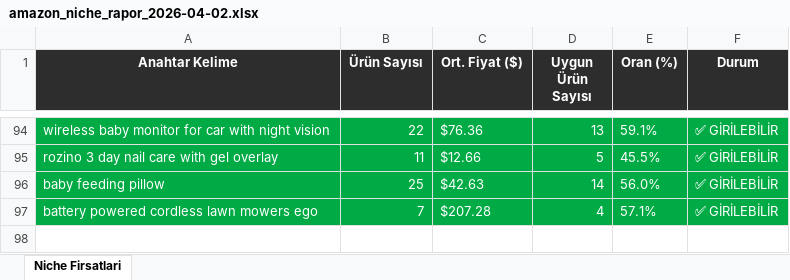
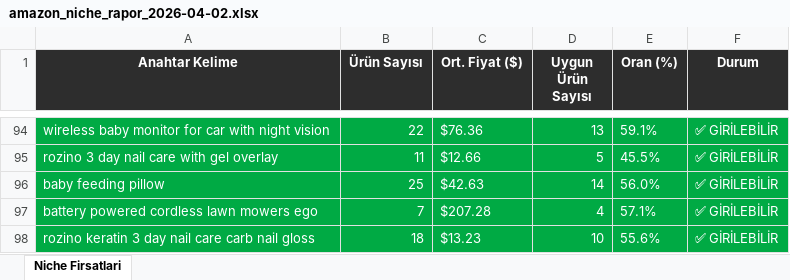
Before and after one commit to furkanarslan3445-coder/amazon-pl-research, an Excel workbook: output/amazon_niche_rapor_2026-04-02.xlsx, sheet Niche Firsatlari, drawn as a sheet; only a part is shown, gaps mark what is left out; values as stored, in another font and other column widths than the file's, no borders; the diff names each change by its address in the sheet, - before the commit and + after, or states it on an @@ line.

```diff
--- a/output/amazon_niche_rapor_2026-04-02.xlsx (sheet Niche Firsatlari)
+++ b/output/amazon_niche_rapor_2026-04-02.xlsx (sheet Niche Firsatlari)
+row 98: rozino keratin 3 day nail care carb nail gloss | 18 | $13.23 | 10 | 55.6% | ✅ GİRİLEBİLİR
```
Also changed, not shown: 1 other file.
